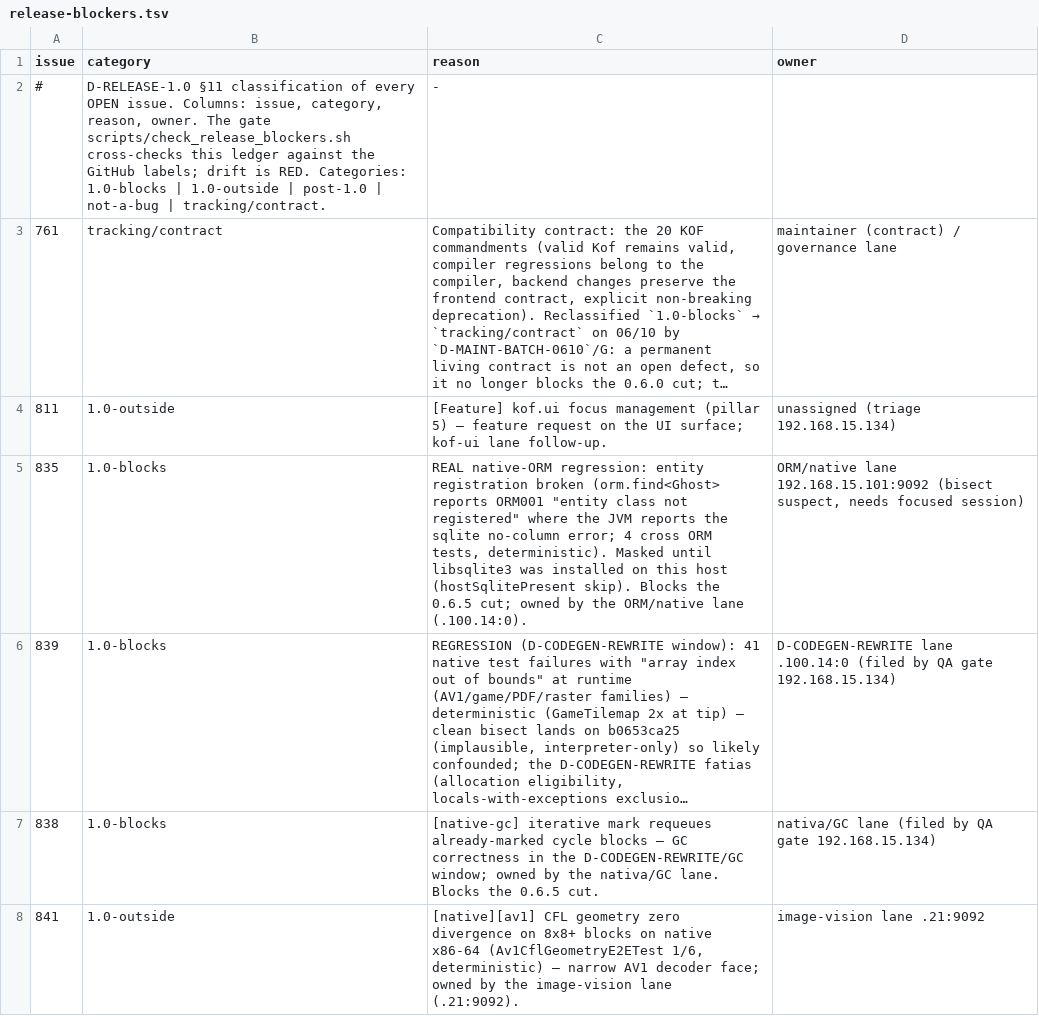
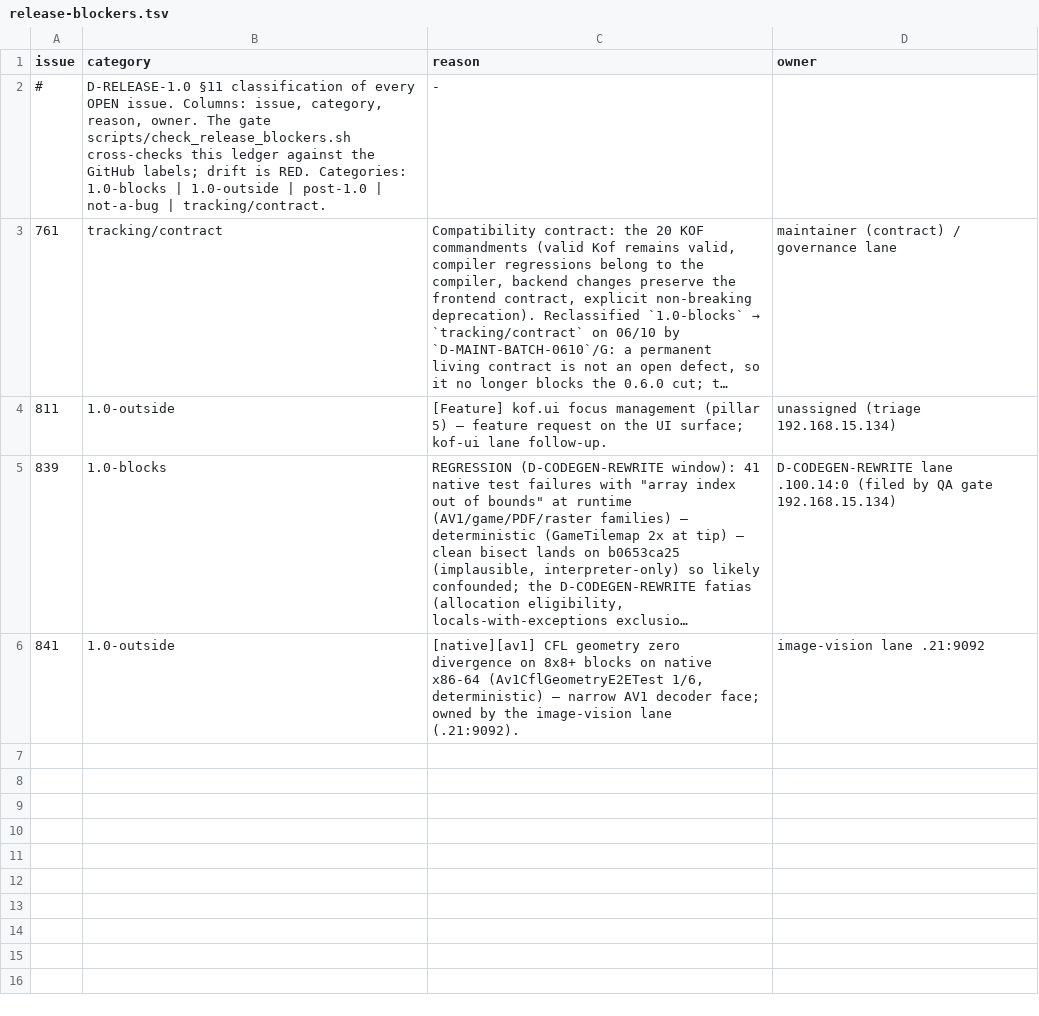
Before and after one commit to AlexandreMendess/Kof4j, a TSV file: scripts/release-blockers.tsv, drawn as a sheet; long unchanged cells end in …; the diff names each change by its address in the sheet, - before the commit and + after, or states it on an @@ line.

Commit message:
docs(ledger): #835/#838 closed by their lanes (rows removed), #841 triaged 1.0-outside — rc-gate 0; owner = 192.168.15.134:0

```diff
--- a/scripts/release-blockers.tsv
+++ b/scripts/release-blockers.tsv
-row 5: 835 | 1.0-blocks | REAL native-ORM regression: entity registration broken (orm.find<Ghost> reports ORM001 "entity class not registered" where the JVM reports the sqlite no-column error; 4 cross ORM tests, deterministic). Masked until libsqlite3 was installed on this host (hostSqlitePresent skip). Blocks the 0.6.5 cut; owned by the ORM/native lane (.100.14:0). | ORM/native lane 192.168.15.101:9092 (bisect suspect, needs focused session)
-row 7: 838 | 1.0-blocks | [native-gc] iterative mark requeues already-marked cycle blocks — GC correctness in the D-CODEGEN-REWRITE/GC window; owned by the nativa/GC lane. Blocks the 0.6.5 cut. | nativa/GC lane (filed by QA gate 192.168.15.134)
```
